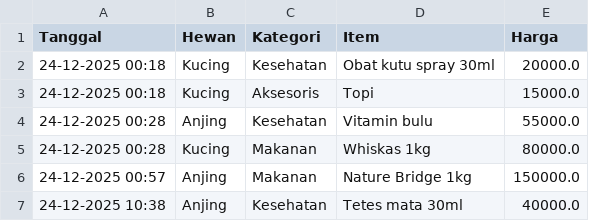
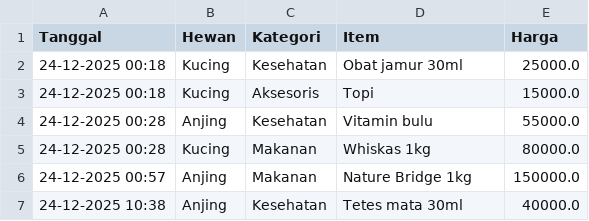
Before and after one commit to abVshel/PetShopV1, a CSV file: petshop_data.csv, drawn as a sheet.

Commit message:
update csv

```diff
--- a/petshop_data.csv
+++ b/petshop_data.csv
@@ -1,3 +1,3 @@
 Tanggal,Hewan,Kategori,Item,Harga
-24-12-2025 00:18,Kucing,Kesehatan,Obat kutu spray 30ml,20000.0
+24-12-2025 00:18,Kucing,Kesehatan,Obat jamur 30ml,25000.0
 24-12-2025 00:18,Kucing,Aksesoris,Topi,15000.0
```
